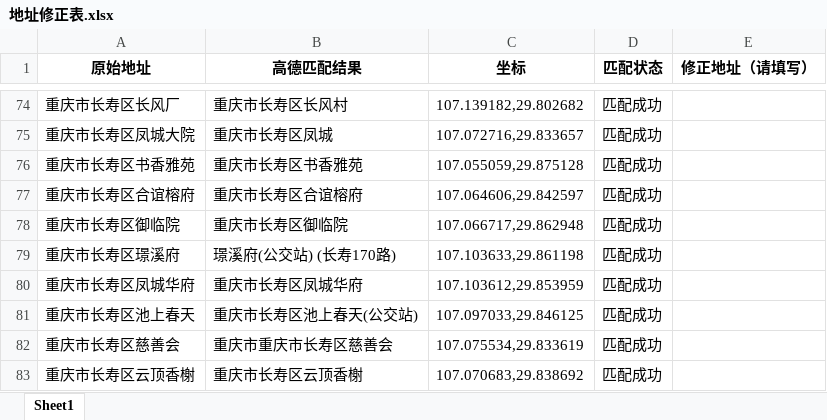
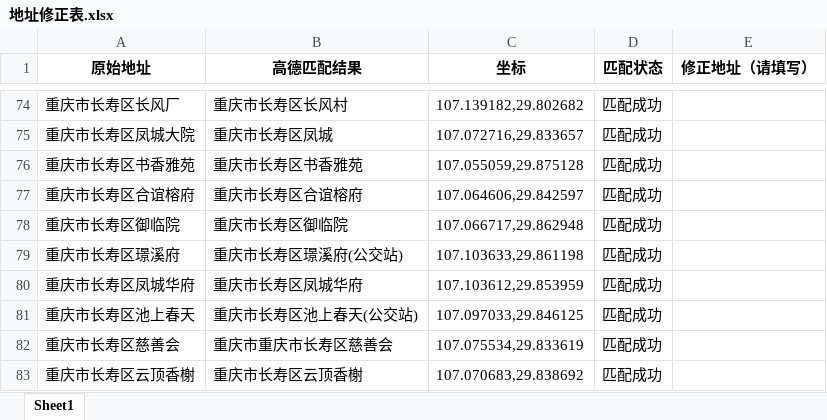
Before and after one commit to macrossfev/SP-navigate, an Excel workbook: 地址修正表.xlsx, sheet Sheet1, drawn as a sheet; only a part is shown, gaps mark what is left out; values as stored, in another font and other column widths than the file's, no borders; the diff covers the shown part only; the diff names each change by its address in the sheet, - before the commit and + after, or states it on an @@ line.

```diff
--- a/地址修正表.xlsx (sheet Sheet1)
+++ b/地址修正表.xlsx (sheet Sheet1)
-B79 (高德匹配结果): 璟溪府(公交站) (长寿170路)
+B79 (高德匹配结果): 重庆市长寿区璟溪府(公交站)
```
Also changed, not shown: 79 edited cells and cell formats elsewhere in this sheet, 2 other files.
